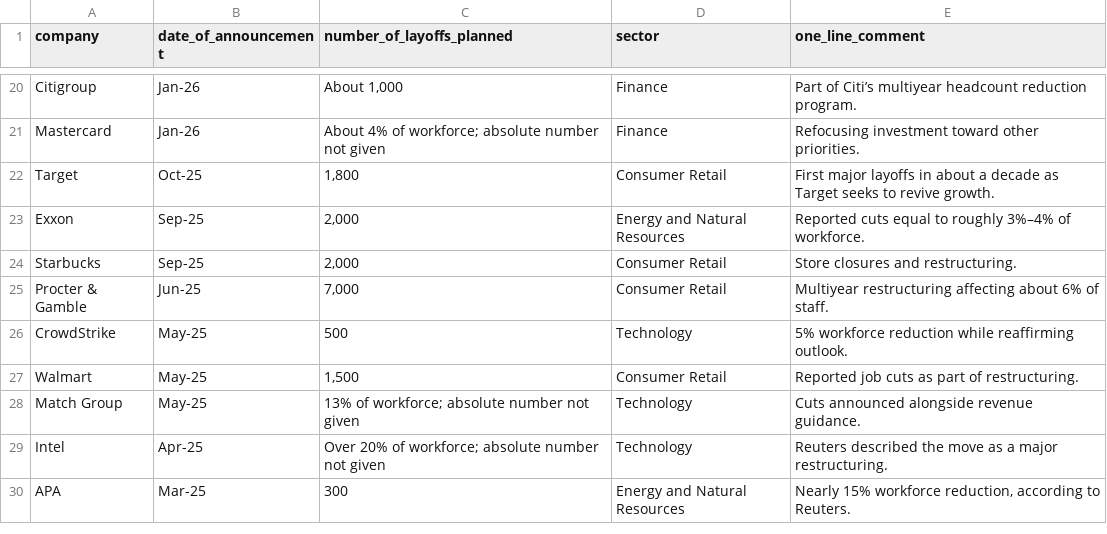
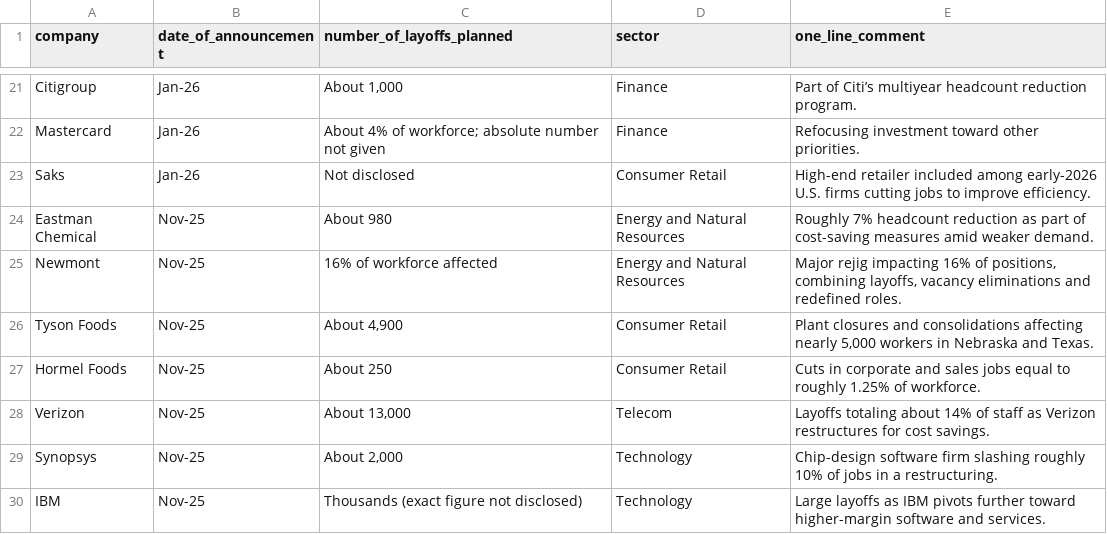
Before and after one commit to schmidtdl/us-labor, a CSV file: src/us-labor/assets/layoffs.csv, drawn as a sheet; only a part is shown, gaps mark what is left out; the shorter side is filled out with more unchanged rows; the diff covers the shown part only.

Commit message:
updated layoffs file

```diff
--- a/src/us-labor/assets/layoffs.csv
+++ b/src/us-labor/assets/layoffs.csv
@@ -21 +22,9 @@ Citigroup,Jan-26,"About 1,000",Finance,Part of Citi’s multiyear headcount redu
 Mastercard,Jan-26,About 4% of workforce; absolute number not given,Finance,Refocusing investment toward other priorities.
+Saks,Jan-26,Not disclosed,Consumer Retail,High-end retailer included among early-2026 U.S. firms cutting jobs to improve efficiency.
+Eastman Chemical,Nov-25,About 980,Energy and Natural Resources,Roughly 7% headcount reduction as part of cost-saving measures amid weaker demand.
+Newmont,Nov-25,16% of workforce affected,Energy and Natural Resources,"Major rejig impacting 16% of positions, combining layoffs, vacancy eliminations and redefined roles."
+Tyson Foods,Nov-25,"About 4,900",Consumer Retail,"Plant closures and consolidations affecting nearly 5,000 workers in Nebraska and Texas."
+Hormel Foods,Nov-25,About 250,Consumer Retail,Cuts in corporate and sales jobs equal to roughly 1.25% of workforce.
+Verizon,Nov-25,"About 13,000",Telecom,Layoffs totaling about 14% of staff as Verizon restructures for cost savings.
+Synopsys,Nov-25,"About 2,000",Technology,Chip-design software firm slashing roughly 10% of jobs in a restructuring.
+IBM,Nov-25,Thousands (exact figure not disclosed),Technology,Large layoffs as IBM pivots further toward higher-margin software and services.
```
Also changed, not shown: 11 added rows and 1 moved row elsewhere in this file.
